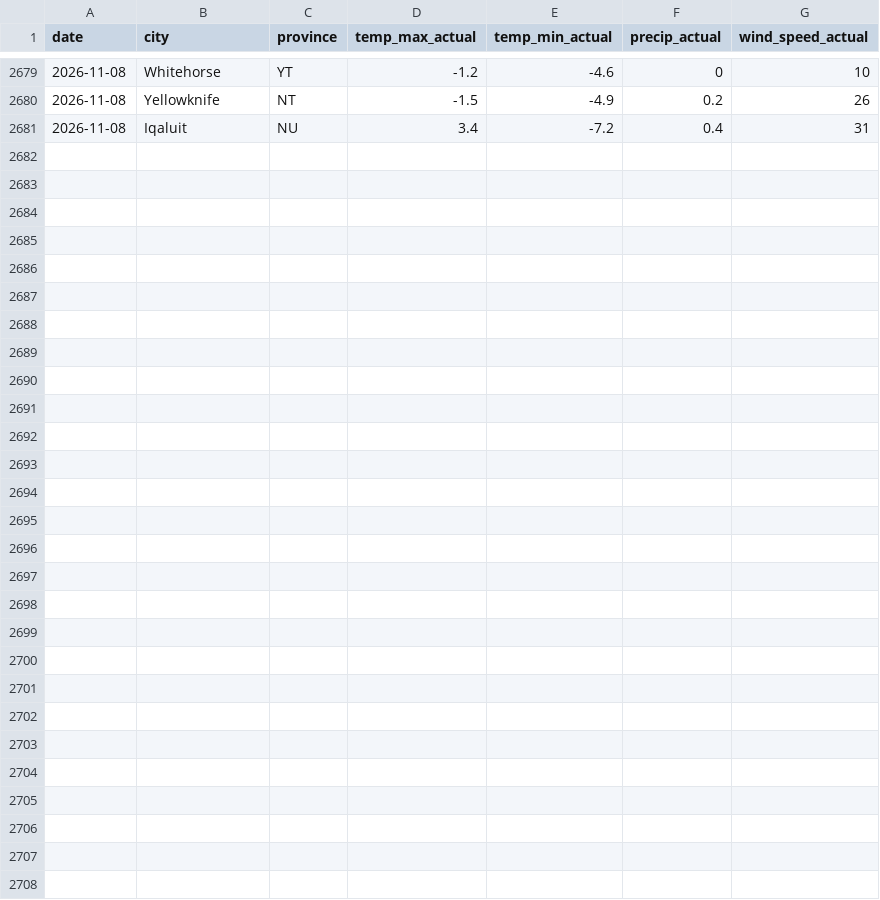
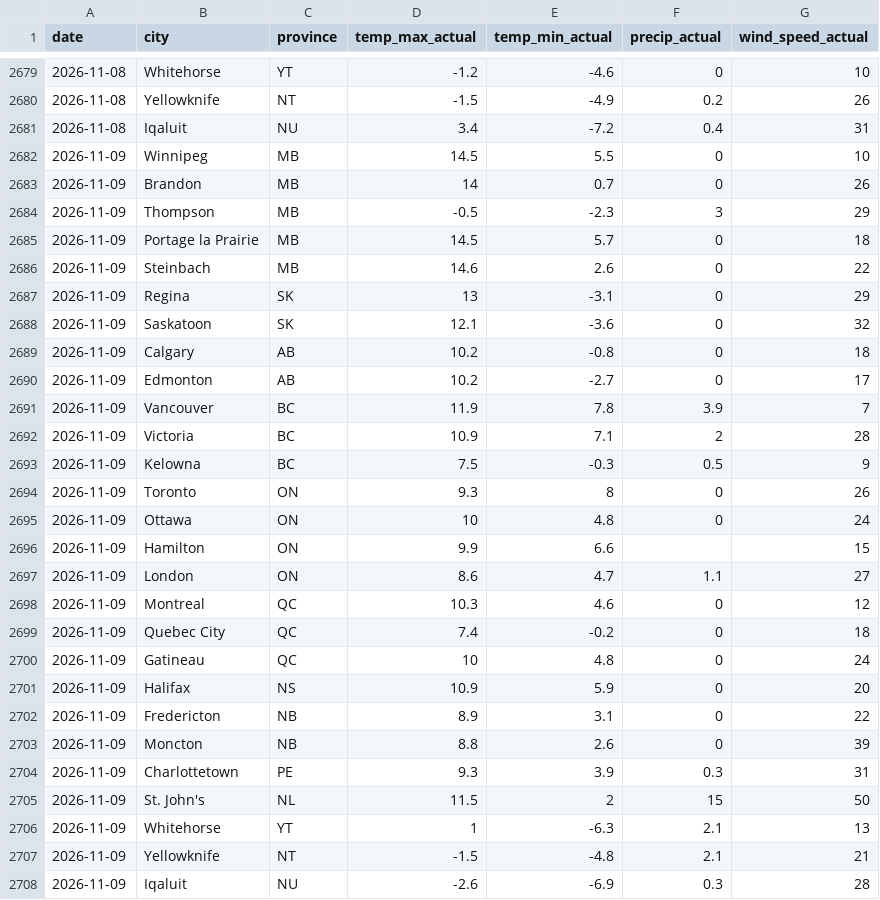
Before and after one commit to serhiikurtyniuk/weather-project, a CSV file: ec_observations.csv, drawn as a sheet; only a part is shown, gaps mark what is left out.

```diff
--- a/ec_observations.csv
+++ b/ec_observations.csv
@@ -2681 +2681,28 @@ date,city,province,temp_max_actual,temp_min_actual,precip_actual,wind_speed_actu
 2026-11-08,Iqaluit,NU,3.4,-7.2,0.4,31
+2026-11-09,Winnipeg,MB,14.5,5.5,0,10
+2026-11-09,Brandon,MB,14,0.7,0,26
+2026-11-09,Thompson,MB,-0.5,-2.3,3,29
+2026-11-09,Portage la Prairie,MB,14.5,5.7,0,18
+2026-11-09,Steinbach,MB,14.6,2.6,0,22
+2026-11-09,Regina,SK,13,-3.1,0,29
+2026-11-09,Saskatoon,SK,12.1,-3.6,0,32
+2026-11-09,Calgary,AB,10.2,-0.8,0,18
+2026-11-09,Edmonton,AB,10.2,-2.7,0,17
+2026-11-09,Vancouver,BC,11.9,7.8,3.9,7
+2026-11-09,Victoria,BC,10.9,7.1,2,28
+2026-11-09,Kelowna,BC,7.5,-0.3,0.5,9
+2026-11-09,Toronto,ON,9.3,8,0,26
+2026-11-09,Ottawa,ON,10,4.8,0,24
+2026-11-09,Hamilton,ON,9.9,6.6,,15
+2026-11-09,London,ON,8.6,4.7,1.1,27
+2026-11-09,Montreal,QC,10.3,4.6,0,12
+2026-11-09,Quebec City,QC,7.4,-0.2,0,18
+2026-11-09,Gatineau,QC,10,4.8,0,24
+2026-11-09,Halifax,NS,10.9,5.9,0,20
+2026-11-09,Fredericton,NB,8.9,3.1,0,22
+2026-11-09,Moncton,NB,8.8,2.6,0,39
+2026-11-09,Charlottetown,PE,9.3,3.9,0.3,31
+2026-11-09,St. John's,NL,11.5,2,15,50
+2026-11-09,Whitehorse,YT,1,-6.3,2.1,13
+2026-11-09,Yellowknife,NT,-1.5,-4.8,2.1,21
+2026-11-09,Iqaluit,NU,-2.6,-6.9,0.3,28
```
